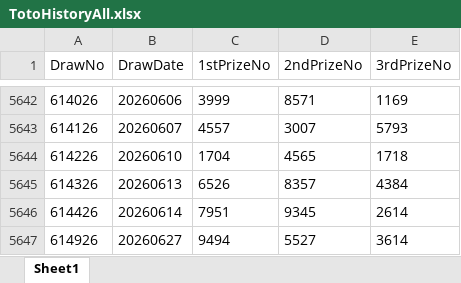
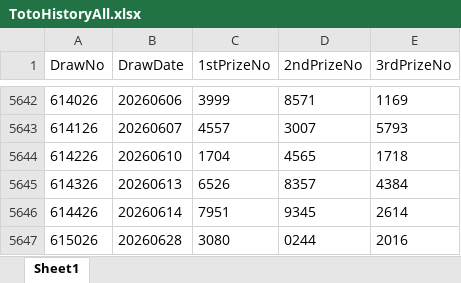
Before and after one commit to wazley-hub/rumah-a-predictor-v9, an Excel workbook: TotoHistoryAll.xlsx, sheet Sheet1, drawn as a sheet; only a part is shown, gaps mark what is left out; values as stored, in another font and other column widths than the file's, no borders; removed rows and columns are numbered as before the commit, all else as after; the diff names each change by its address in the sheet, - before the commit and + after, or states it on an @@ line.

Commit message:
Update TotoHistoryAll.xlsx from Streamlit V11

```diff
--- a/TotoHistoryAll.xlsx (sheet Sheet1)
+++ b/TotoHistoryAll.xlsx (sheet Sheet1)
-row 5647: 614926 | 20260627 | 9494 | 5527 | 3614
+row 5647: 615026 | 20260628 | 3080 | 0244 | 2016
```
